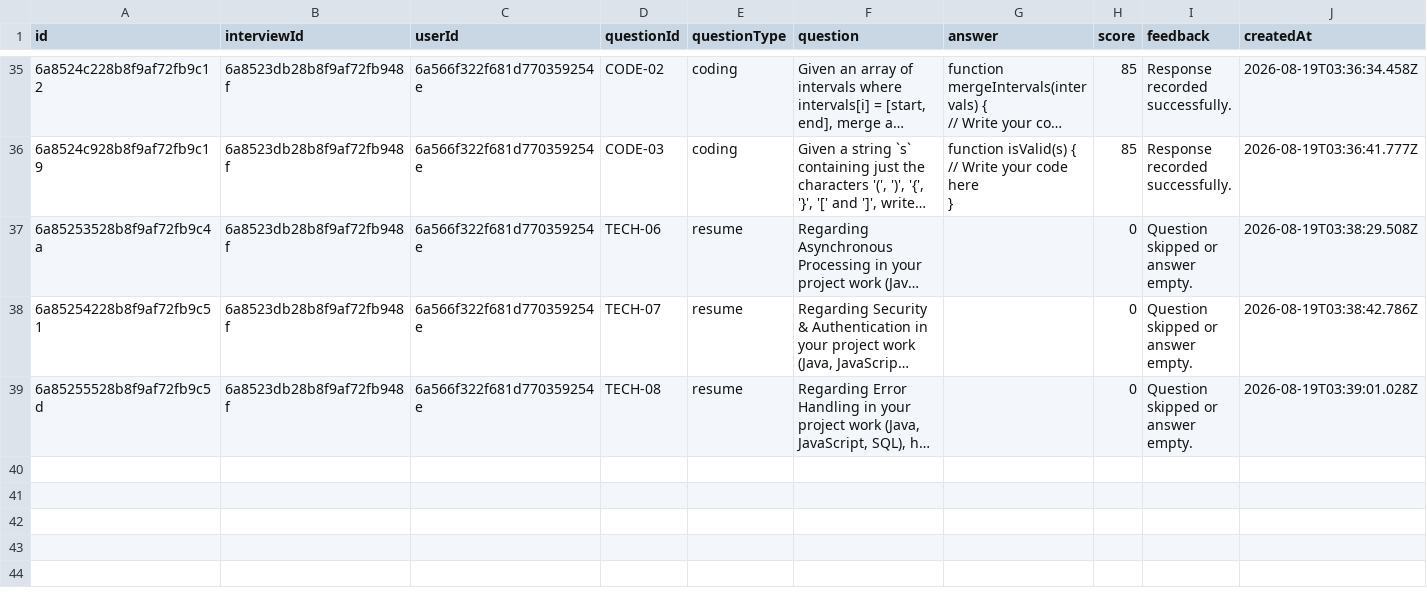
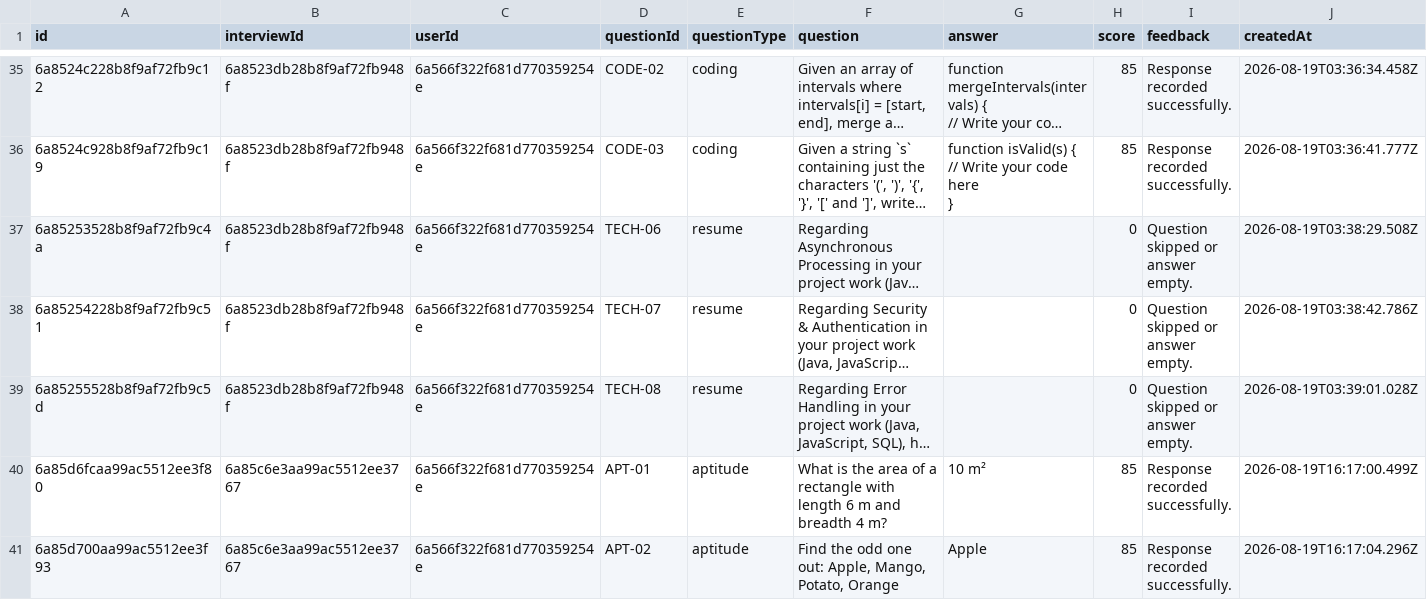
Before and after one commit to Tushar-3612/AI-Interview-Platform, a CSV file: backend/exports/answers.csv, drawn as a sheet; only a part is shown, gaps mark what is left out; long unchanged cells end in …; the diff names each change by its address in the sheet, - before the commit and + after, or states it on an @@ line.

```diff
--- a/backend/exports/answers.csv
+++ b/backend/exports/answers.csv
+row 40: 6a85d6fcaa99ac5512ee3f80 | 6a85c6e3aa99ac5512ee3767 | 6a566f322f681d770359254e | APT-01 | aptitude | What is the area of a rectangle with length 6 m and breadth 4 m? | 10 m² | 85 | Response recorded successfully. | 2026-08-19T16:17:00.499Z
+row 41: 6a85d700aa99ac5512ee3f93 | 6a85c6e3aa99ac5512ee3767 | 6a566f322f681d770359254e | APT-02 | aptitude | Find the odd one out: Apple, Mango, Potato, Orange | Apple | 85 | Response recorded successfully. | 2026-08-19T16:17:04.296Z
```
Also changed, not shown: 4 other files.
